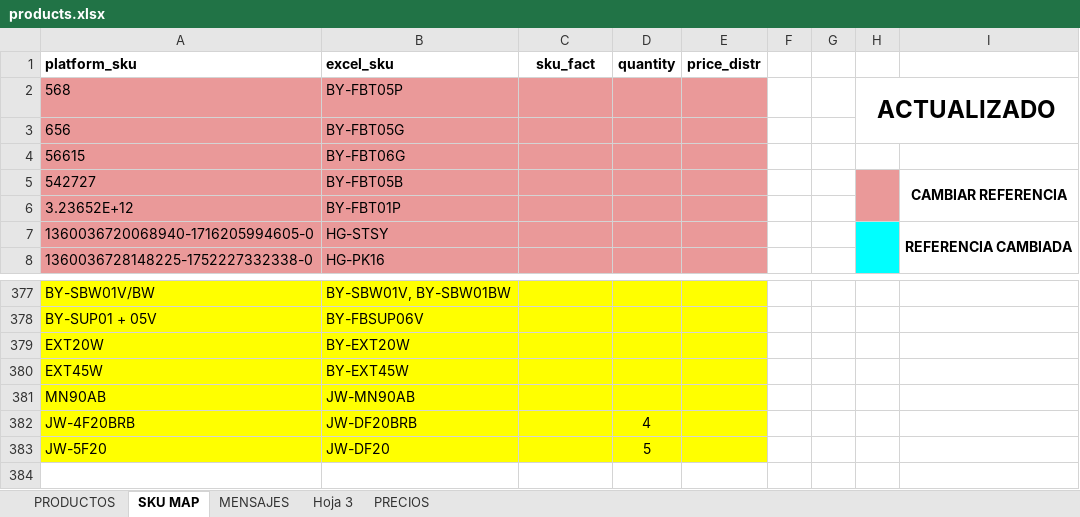
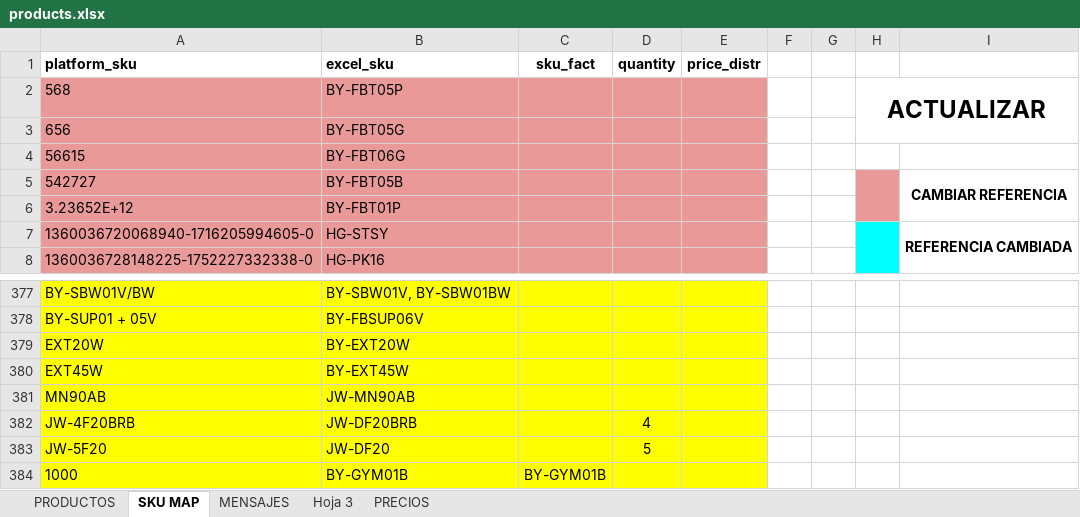
Before and after one commit to jxarco/jowy_originals, an Excel workbook: data/products.xlsx, sheet SKU MAP, drawn as a sheet; only a part is shown, gaps mark what is left out; values as stored, in another font and other column widths than the file's, no borders; charts and pictures and conditional formats and table styles not drawn; the diff names each change by its address in the sheet, - before the commit and + after, or states it on an @@ line.

Commit message:
Update products

```diff
--- a/data/products.xlsx (sheet SKU MAP)
+++ b/data/products.xlsx (sheet SKU MAP)
-H2: ACTUALIZADO
+H2: ACTUALIZAR
+row 384: 1000 | BY-GYM01B | BY-GYM01B
```
